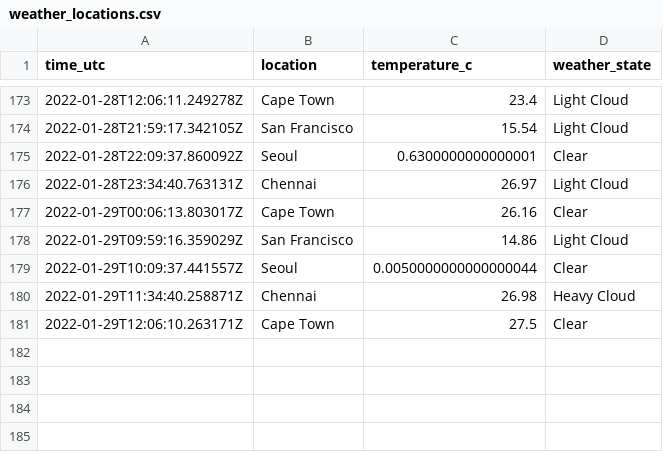
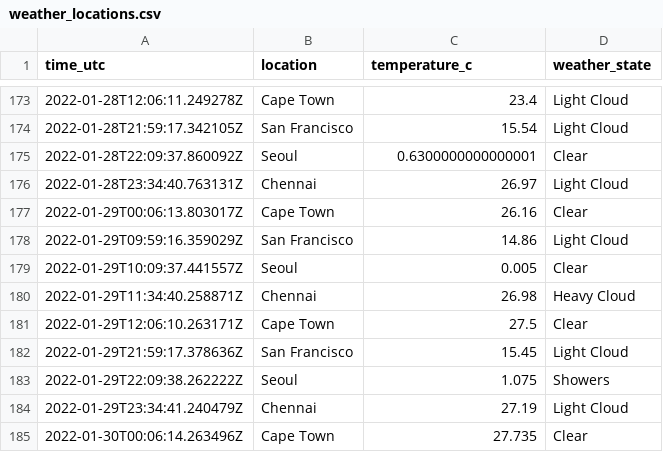
Before and after one commit to n-venkatesan/medium-articles, a CSV file: articles/github-actions/weather_locations.csv, drawn as a sheet; only a part is shown, gaps mark what is left out.

```diff
--- a/articles/github-actions/weather_locations.csv
+++ b/articles/github-actions/weather_locations.csv
@@ -178,4 +178,8 @@ time_utc,location,temperature_c,weather_state
 2022-01-29T09:59:16.359029Z,San Francisco,14.86,Light Cloud
-2022-01-29T10:09:37.441557Z,Seoul,0.0050000000000000044,Clear
+2022-01-29T10:09:37.441557Z,Seoul,0.005,Clear
 2022-01-29T11:34:40.258871Z,Chennai,26.98,Heavy Cloud
 2022-01-29T12:06:10.263171Z,Cape Town,27.5,Clear
+2022-01-29T21:59:17.378636Z,San Francisco,15.45,Light Cloud
+2022-01-29T22:09:38.262222Z,Seoul,1.075,Showers
+2022-01-29T23:34:41.240479Z,Chennai,27.19,Light Cloud
+2022-01-30T00:06:14.263496Z,Cape Town,27.735,Clear
```
Also changed, not shown: 1 other file.
